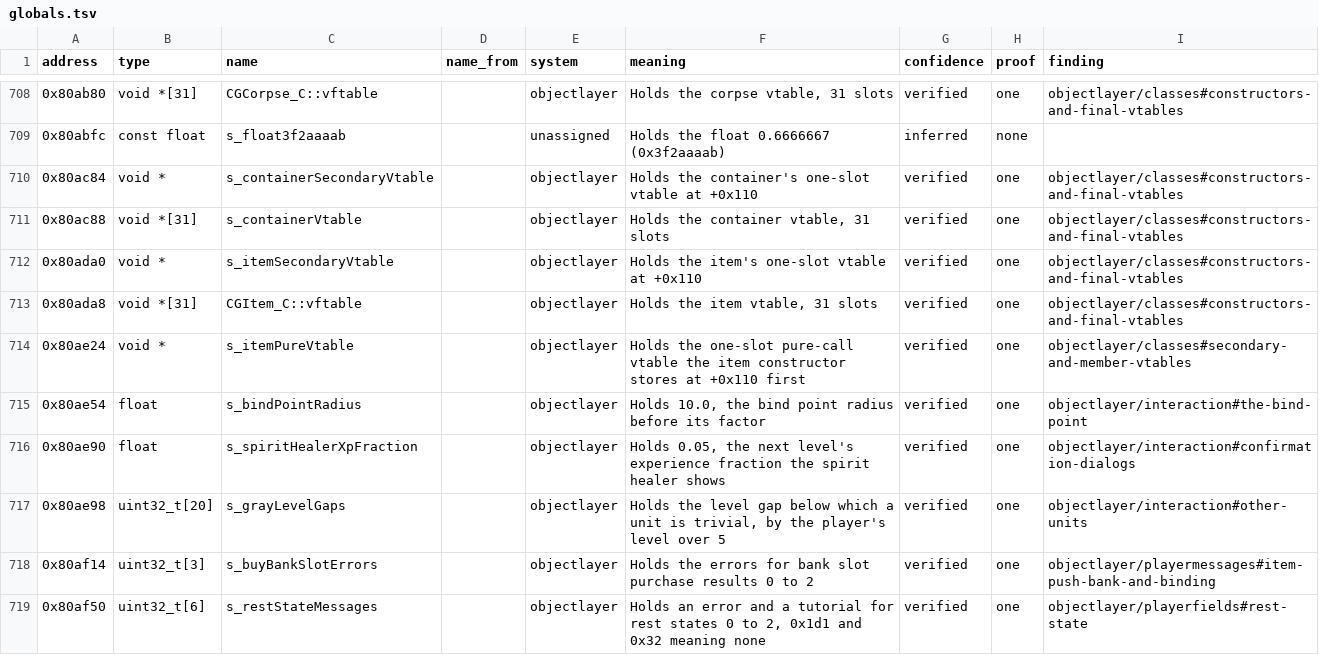
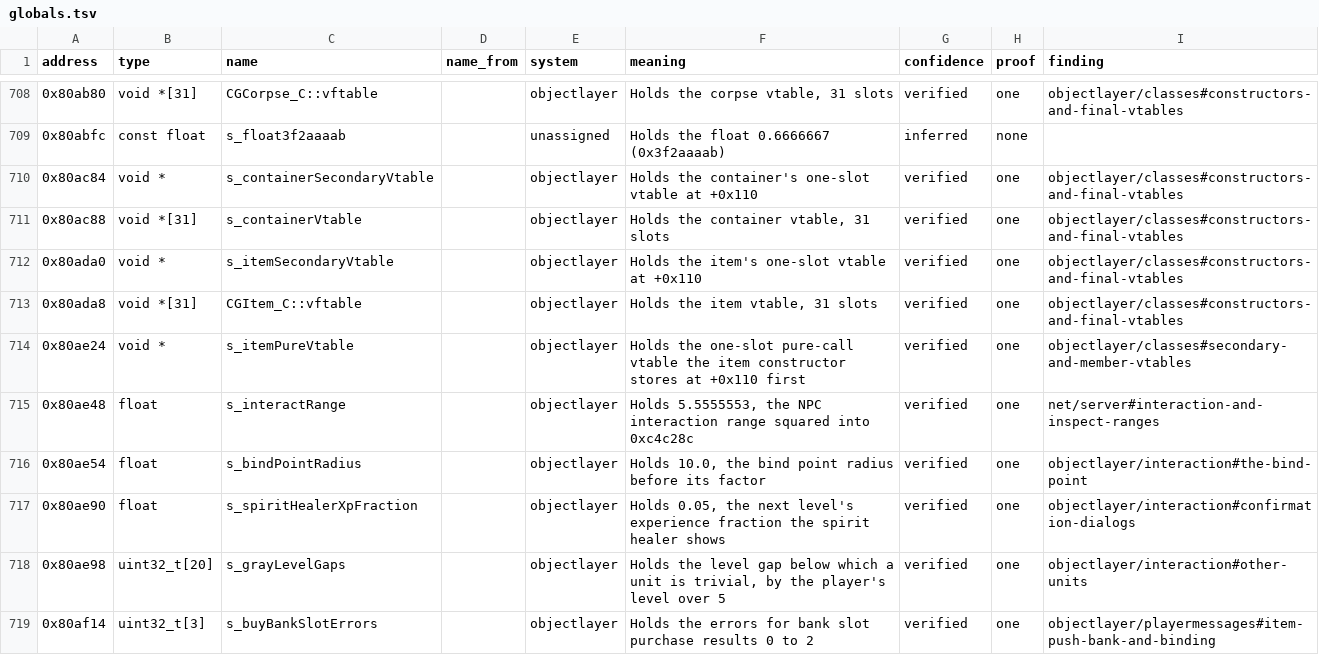
Before and after one commit to bretharte89/benilla-re, a TSV file: symbols/globals.tsv, drawn as a sheet; only a part is shown, gaps mark what is left out; the shorter side is filled out with more unchanged rows.

```diff
--- a/symbols/globals.tsv
+++ b/symbols/globals.tsv
@@ -714,2 +714,3 @@ address	type	name	name_from	system	meaning	confidence	proof	finding
 0x80ae24	void *	s_itemPureVtable		objectlayer	Holds the one-slot pure-call vtable the item constructor stores at +0x110 first	verified	one	objectlayer/classes#secondary-and-member-vtables
+0x80ae48	float	s_interactRange		objectlayer	Holds 5.5555553, the NPC interaction range squared into 0xc4c28c	verified	one	net/server#interaction-and-inspect-ranges
 0x80ae54	float	s_bindPointRadius		objectlayer	Holds 10.0, the bind point radius before its factor	verified	one	objectlayer/interaction#the-bind-point
```
Also changed, not shown: 20 other files.
